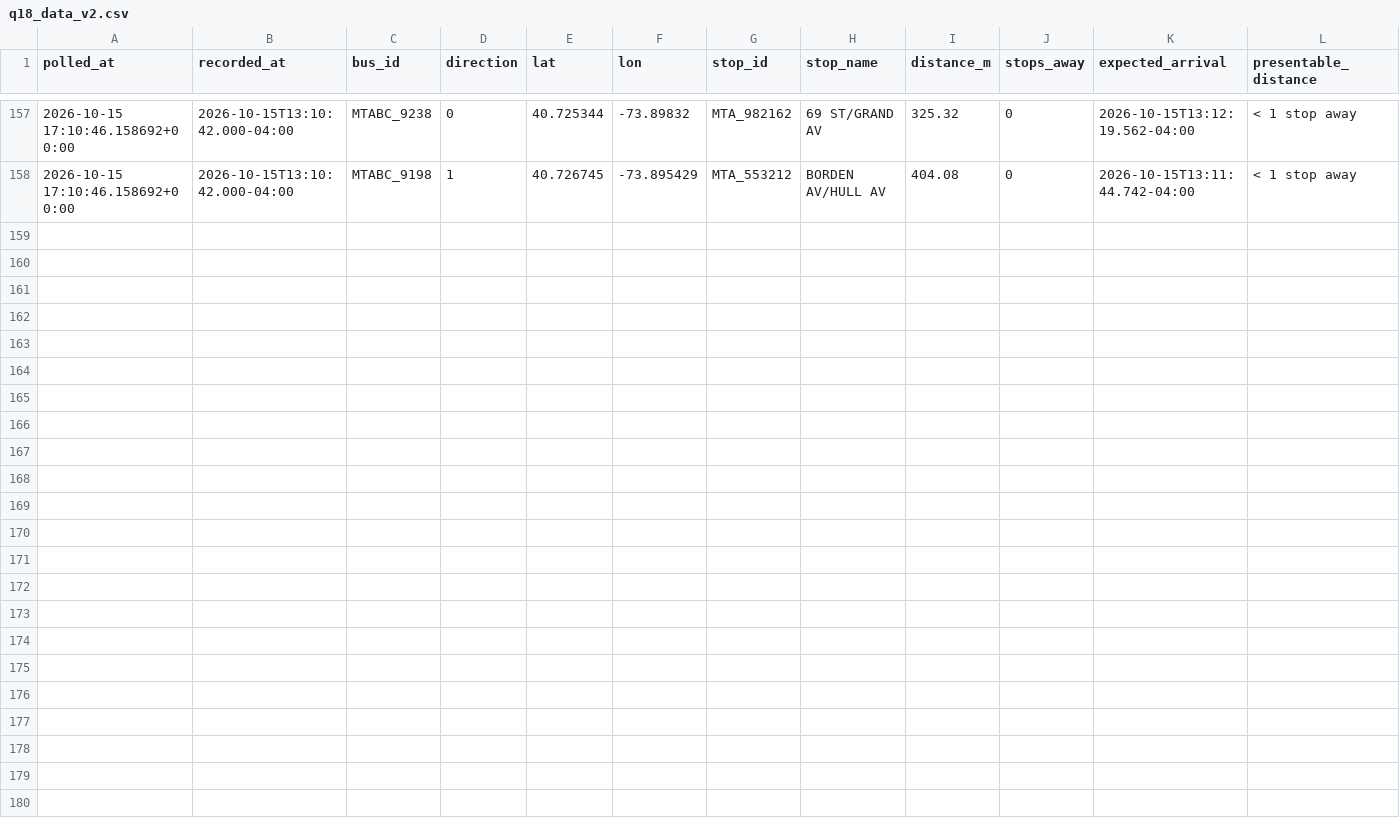
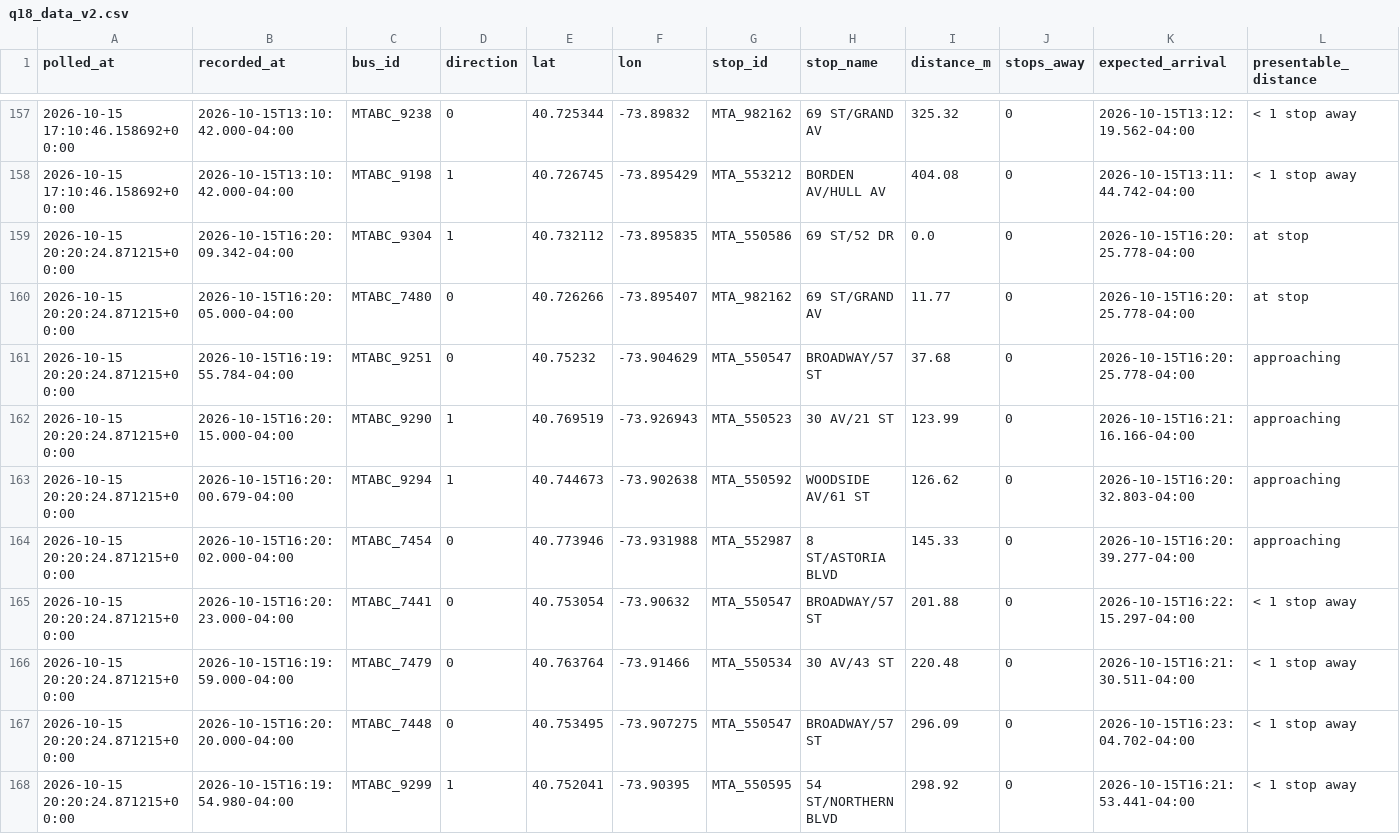
Before and after one commit to SayeedAfridii/q18-predictor, a CSV file: q18_data_v2.csv, drawn as a sheet; only a part is shown, gaps mark what is left out; the diff names each change by its address in the sheet, - before the commit and + after, or states it on an @@ line.

```diff
--- a/q18_data_v2.csv
+++ b/q18_data_v2.csv
+row 159: 2026-10-15 20:20:24.871215+00:00 | 2026-10-15T16:20:09.342-04:00 | MTABC_9304 | 1 | 40.732112 | -73.895835 | MTA_550586 | 69 ST/52 DR | 0.0 | 0 | 2026-10-15T16:20:25.778-04:00 | at stop
+row 160: 2026-10-15 20:20:24.871215+00:00 | 2026-10-15T16:20:05.000-04:00 | MTABC_7480 | 0 | 40.726266 | -73.895407 | MTA_982162 | 69 ST/GRAND AV | 11.77 | 0 | 2026-10-15T16:20:25.778-04:00 | at stop
+row 161: 2026-10-15 20:20:24.871215+00:00 | 2026-10-15T16:19:55.784-04:00 | MTABC_9251 | 0 | 40.75232 | -73.904629 | MTA_550547 | BROADWAY/57 ST | 37.68 | 0 | 2026-10-15T16:20:25.778-04:00 | approaching
+row 162: 2026-10-15 20:20:24.871215+00:00 | 2026-10-15T16:20:15.000-04:00 | MTABC_9290 | 1 | 40.769519 | -73.926943 | MTA_550523 | 30 AV/21 ST | 123.99 | 0 | 2026-10-15T16:21:16.166-04:00 | approaching
+row 163: 2026-10-15 20:20:24.871215+00:00 | 2026-10-15T16:20:00.679-04:00 | MTABC_9294 | 1 | 40.744673 | -73.902638 | MTA_550592 | WOODSIDE AV/61 ST | 126.62 | 0 | 2026-10-15T16:20:32.803-04:00 | approaching
+row 164: 2026-10-15 20:20:24.871215+00:00 | 2026-10-15T16:20:02.000-04:00 | MTABC_7454 | 0 | 40.773946 | -73.931988 | MTA_552987 | 8 ST/ASTORIA BLVD | 145.33 | 0 | 2026-10-15T16:20:39.277-04:00 | approaching
+row 165: 2026-10-15 20:20:24.871215+00:00 | 2026-10-15T16:20:23.000-04:00 | MTABC_7441 | 0 | 40.753054 | -73.90632 | MTA_550547 | BROADWAY/57 ST | 201.88 | 0 | 2026-10-15T16:22:15.297-04:00 | < 1 stop away
+row 166: 2026-10-15 20:20:24.871215+00:00 | 2026-10-15T16:19:59.000-04:00 | MTABC_7479 | 0 | 40.763764 | -73.91466 | MTA_550534 | 30 AV/43 ST | 220.48 | 0 | 2026-10-15T16:21:30.511-04:00 | < 1 stop away
+row 167: 2026-10-15 20:20:24.871215+00:00 | 2026-10-15T16:20:20.000-04:00 | MTABC_7448 | 0 | 40.753495 | -73.907275 | MTA_550547 | BROADWAY/57 ST | 296.09 | 0 | 2026-10-15T16:23:04.702-04:00 | < 1 stop away
+row 168: 2026-10-15 20:20:24.871215+00:00 | 2026-10-15T16:19:54.980-04:00 | MTABC_9299 | 1 | 40.752041 | -73.90395 | MTA_550595 | 54 ST/NORTHERN BLVD | 298.92 | 0 | 2026-10-15T16:21:53.441-04:00 | < 1 stop away
```
